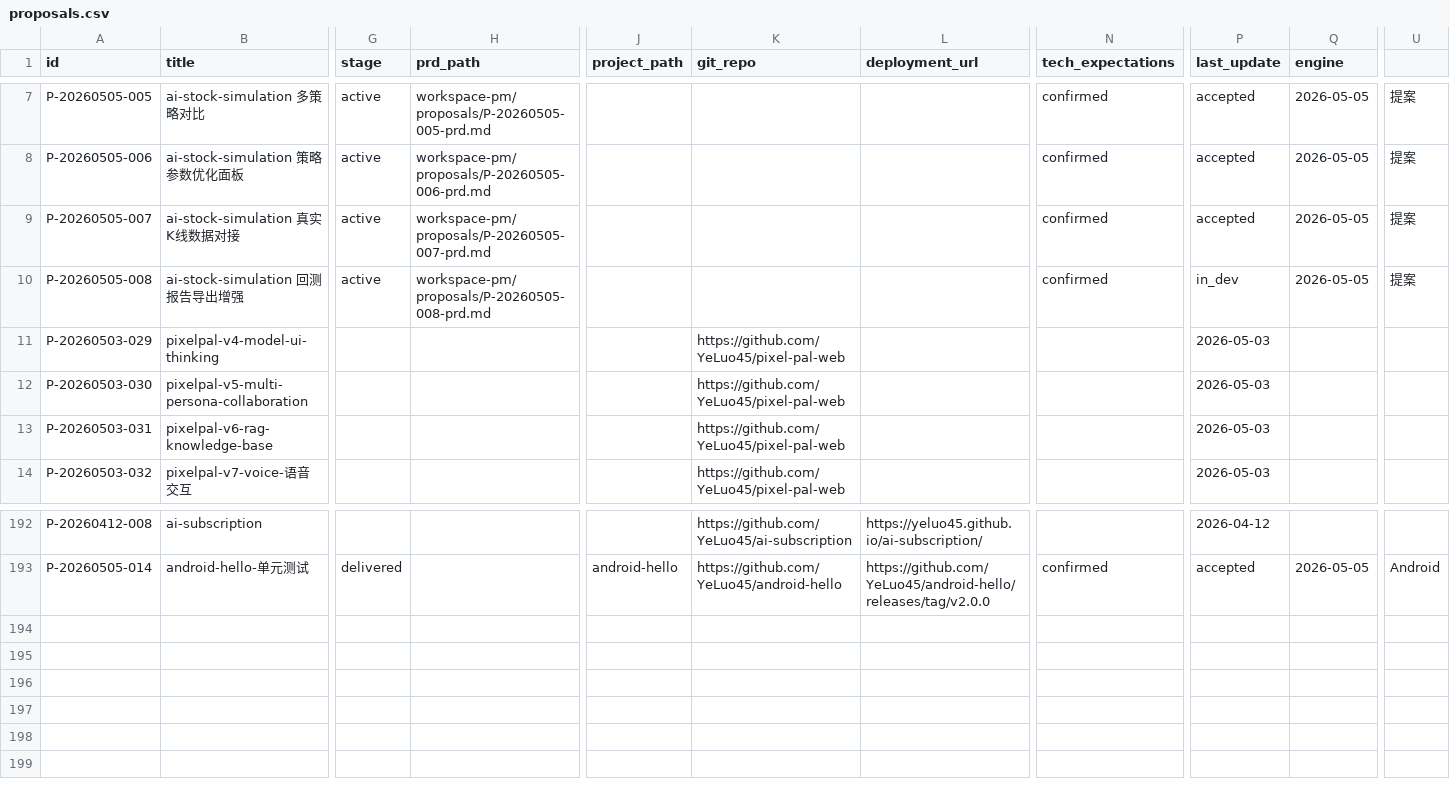
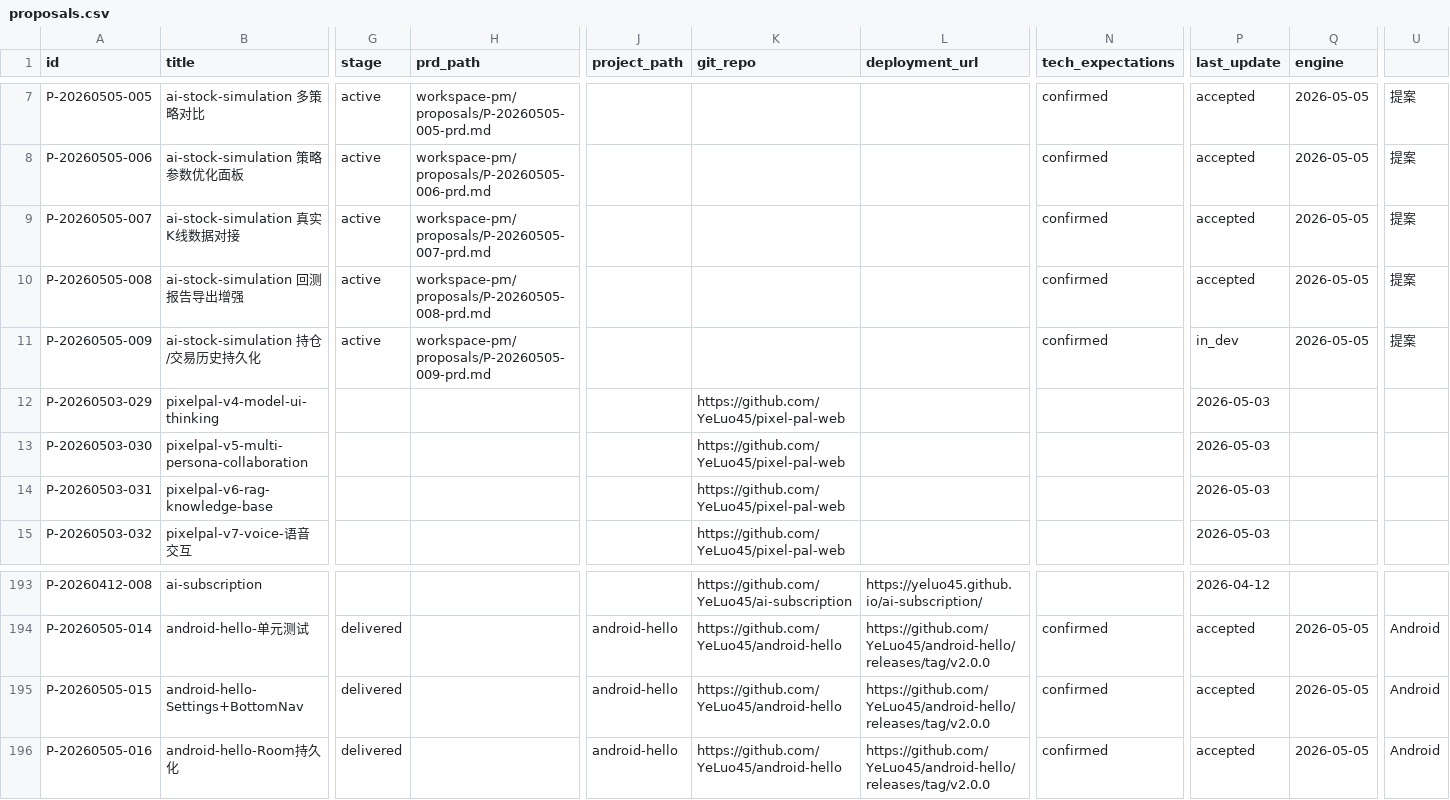
Before and after one commit to YeLuo45/proposals-document, a CSV file: proposals.csv, drawn as a sheet; only a part is shown, gaps mark what is left out; rows hold the shown columns only; the diff names each change by its address in the sheet, - before the commit and + after, or states it on an @@ line.

Commit message:
chore: P-20260505-009 accepted

```diff
--- a/proposals.csv
+++ b/proposals.csv
-P10 (last_update): in_dev
+P10 (last_update): accepted
+row 11: P-20260505-009 | ai-stock-simulation 持仓/交易历史持久化 | active | workspace-pm/proposals/P-20260505-009-prd.md |  |  |  | confirmed | in_dev | 2026-05-05 | 提案
+row 195: P-20260505-015 | android-hello-Settings+BottomNav | delivered |  | android-hello | https://github.com/YeLuo45/android-hello | https://github.com/YeLuo45/android-hello/releases/tag/v2.0.0 | confirmed | accepted | 2026-05-05 | Android
+row 196: P-20260505-016 | android-hello-Room持久化 | delivered |  | android-hello | https://github.com/YeLuo45/android-hello | https://github.com/YeLuo45/android-hello/releases/tag/v2.0.0 | confirmed | accepted | 2026-05-05 | Android
```
